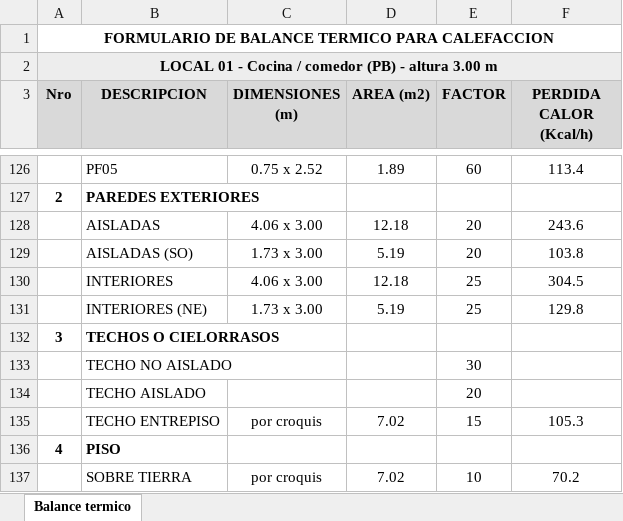
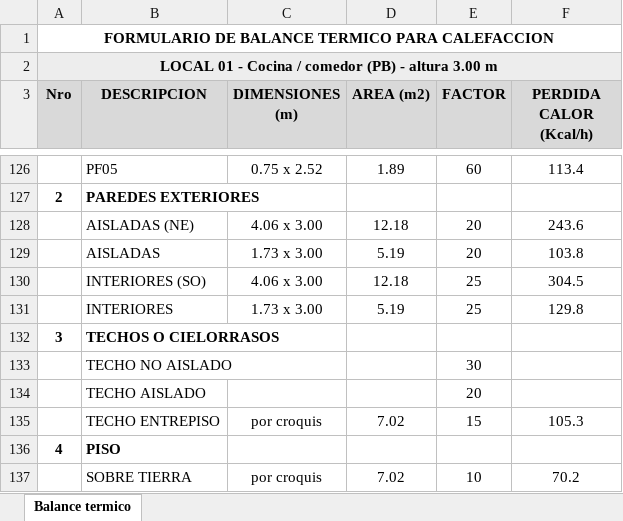
Before and after one commit to LoloMelia/tareas-claude, an Excel workbook: planillas/Balance termico (para AutoCAD).xlsx, sheet Balance termico, drawn as a sheet; only a part is shown, gaps mark what is left out; values as stored, in another font and other column widths than the file's, no borders; the diff names each change by its address in the sheet, - before the commit and + after, or states it on an @@ line.

```diff
--- a/planillas/Balance termico (para AutoCAD).xlsx (sheet Balance termico)
+++ b/planillas/Balance termico (para AutoCAD).xlsx (sheet Balance termico)
-B128 (DESCRIPCION): AISLADAS
+B128 (DESCRIPCION): AISLADAS (NE)
-B129 (DESCRIPCION): AISLADAS (SO)
+B129 (DESCRIPCION): AISLADAS
-B130 (DESCRIPCION): INTERIORES
+B130 (DESCRIPCION): INTERIORES (SO)
-B131 (DESCRIPCION): INTERIORES (NE)
+B131 (DESCRIPCION): INTERIORES
```
Also changed, not shown: planillas/planillas_estructura (para AutoCAD).xlsx, 2 other files.
